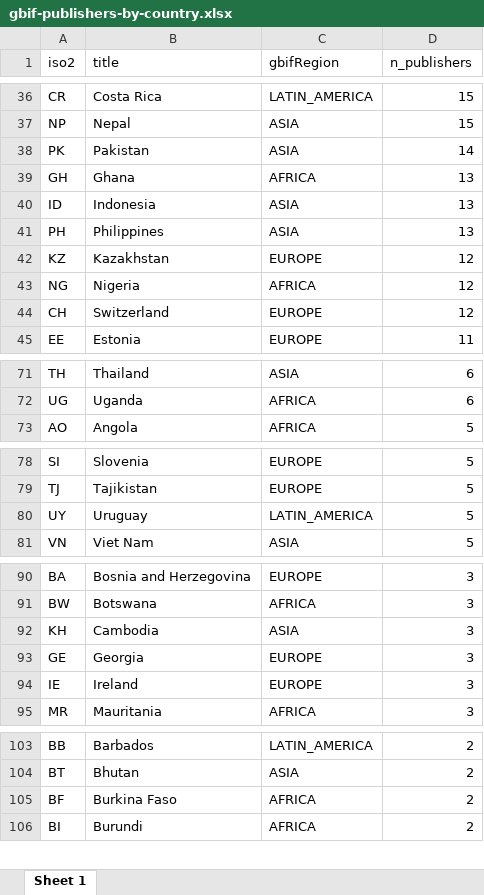
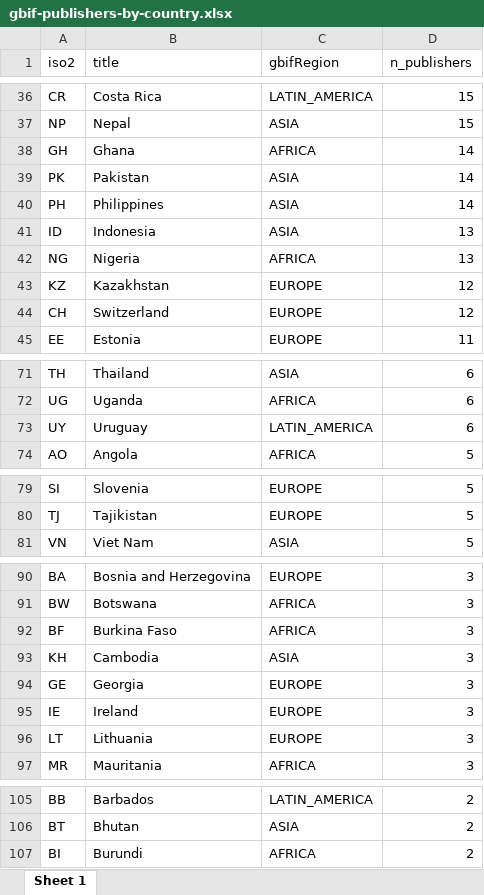
Before and after one commit to jhnwllr/gbif-publishers-by-country, an Excel workbook: exports/gbif-publishers-by-country.xlsx, sheet Sheet 1, drawn as a sheet; only a part is shown, gaps mark what is left out; values as stored, in another font and other column widths than the file's, no borders; removed rows and columns are numbered as before the commit, all else as after; the diff covers the shown part only; the diff names each change by its address in the sheet, - before the commit and + after, or states it on an @@ line.

```diff
--- a/exports/gbif-publishers-by-country.xlsx (sheet Sheet 1)
+++ b/exports/gbif-publishers-by-country.xlsx (sheet Sheet 1)
+row 38: GH | Ghana | AFRICA | 14
-row 39: GH | Ghana | AFRICA | 13
+row 40: PH | Philippines | ASIA | 14
-row 41: PH | Philippines | ASIA | 13
+row 42: NG | Nigeria | AFRICA | 13
-row 43: NG | Nigeria | AFRICA | 12
+row 73: UY | Uruguay | LATIN_AMERICA | 6
-row 80: UY | Uruguay | LATIN_AMERICA | 5
+row 92: BF | Burkina Faso | AFRICA | 3
+row 96: LT | Lithuania | EUROPE | 3
-row 105: BF | Burkina Faso | AFRICA | 2
```
Also changed, not shown: 3 added rows, 4 removed rows and 10 edited cells elsewhere in this sheet, 2 other files.
